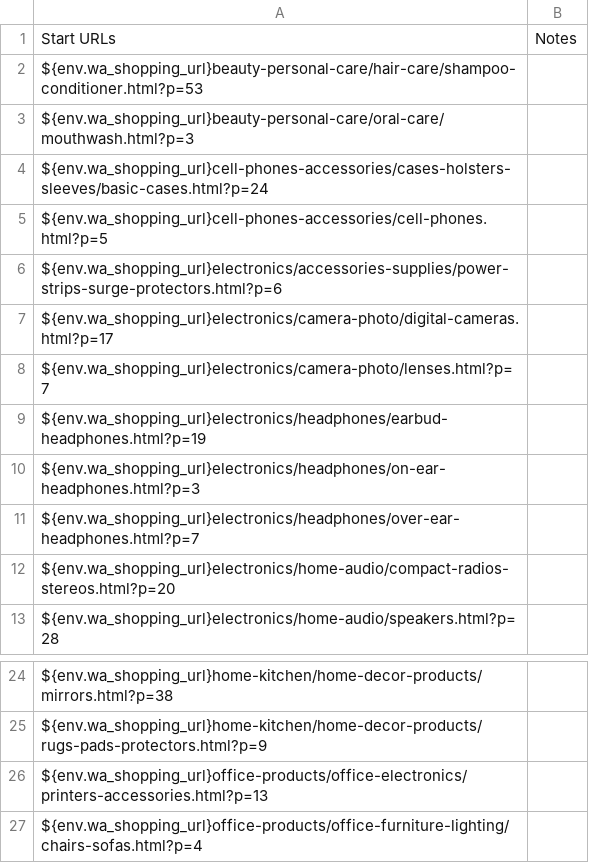
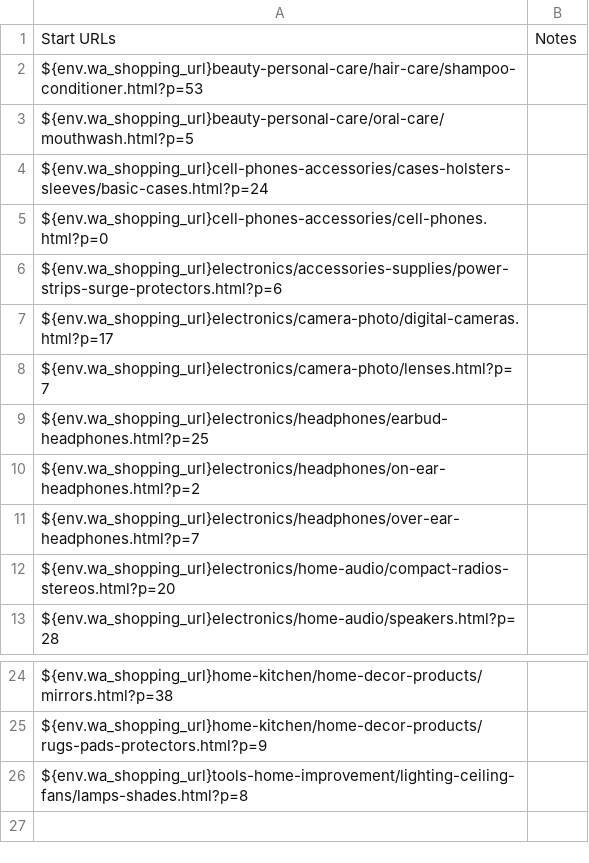
Before and after one commit to PapayaResearch/abxlab, a CSV file: tasks/categories.csv, drawn as a sheet; only a part is shown, gaps mark what is left out.

```diff
--- a/tasks/categories.csv
+++ b/tasks/categories.csv
@@ -2,5 +2,5 @@ Start URLs,Notes
 ${env.wa_shopping_url}beauty-personal-care/hair-care/shampoo-conditioner.html?p=53,
-${env.wa_shopping_url}beauty-personal-care/oral-care/mouthwash.html?p=3,
+${env.wa_shopping_url}beauty-personal-care/oral-care/mouthwash.html?p=5,
 ${env.wa_shopping_url}cell-phones-accessories/cases-holsters-sleeves/basic-cases.html?p=24,
-${env.wa_shopping_url}cell-phones-accessories/cell-phones.html?p=5,
+${env.wa_shopping_url}cell-phones-accessories/cell-phones.html?p=0,
 ${env.wa_shopping_url}electronics/accessories-supplies/power-strips-surge-protectors.html?p=6,
@@ -8,4 +8,4 @@ ${env.wa_shopping_url}electronics/camera-photo/digital-cameras.html?p=17,
 ${env.wa_shopping_url}electronics/camera-photo/lenses.html?p=7,
-${env.wa_shopping_url}electronics/headphones/earbud-headphones.html?p=19,
-${env.wa_shopping_url}electronics/headphones/on-ear-headphones.html?p=3,
+${env.wa_shopping_url}electronics/headphones/earbud-headphones.html?p=25,
+${env.wa_shopping_url}electronics/headphones/on-ear-headphones.html?p=2,
 ${env.wa_shopping_url}electronics/headphones/over-ear-headphones.html?p=7,
@@ -25,3 +25,2 @@ ${env.wa_shopping_url}home-kitchen/home-decor-products/mirrors.html?p=38,
 ${env.wa_shopping_url}home-kitchen/home-decor-products/rugs-pads-protectors.html?p=9,
-${env.wa_shopping_url}office-products/office-electronics/printers-accessories.html?p=13,
-${env.wa_shopping_url}office-products/office-furniture-lighting/chairs-sofas.html?p=4,
+${env.wa_shopping_url}tools-home-improvement/lighting-ceiling-fans/lamps-shades.html?p=8,
```
Also changed, not shown: tasks/home.csv, tasks/interventions.csv, 6 other files.
